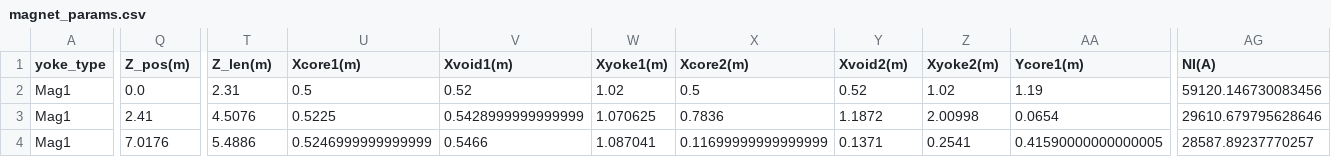
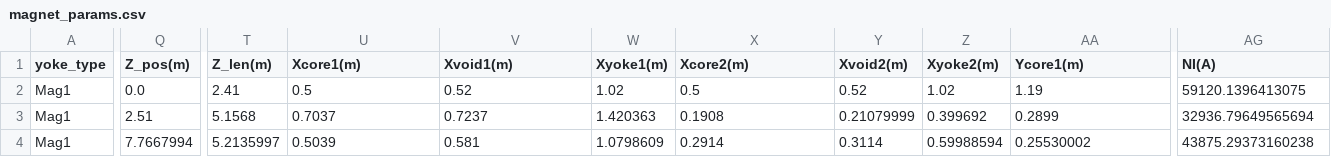
Before and after one commit to lfpc/MuonsAndMatter, a CSV file: data/magnet_params.csv, drawn as a sheet; only a part is shown, gaps mark what is left out; the diff covers the shown part only; the diff names each change by its address in the sheet, - before the commit and + after, or states it on an @@ line.

```diff
--- a/data/magnet_params.csv
+++ b/data/magnet_params.csv
-T2 (Z_len(m)): 2.31
+T2 (Z_len(m)): 2.41
-AG2 (NI(A)): 59120.146730083456
+AG2 (NI(A)): 59120.1396413075
-Q3 (Z_pos(m)): 2.41
+Q3 (Z_pos(m)): 2.51
-T3 (Z_len(m)): 4.5076
+T3 (Z_len(m)): 5.1568
-U3 (Xcore1(m)): 0.5225
+U3 (Xcore1(m)): 0.7037
-V3 (Xvoid1(m)): 0.5428999999999999
+V3 (Xvoid1(m)): 0.7237
-W3 (Xyoke1(m)): 1.070625
+W3 (Xyoke1(m)): 1.420363
-X3 (Xcore2(m)): 0.7836
+X3 (Xcore2(m)): 0.1908
-Y3 (Xvoid2(m)): 1.1872
+Y3 (Xvoid2(m)): 0.21079999
-Z3 (Xyoke2(m)): 2.00998
+Z3 (Xyoke2(m)): 0.399692
-AA3 (Ycore1(m)): 0.0654
+AA3 (Ycore1(m)): 0.2899
-AG3 (NI(A)): 29610.679795628646
+AG3 (NI(A)): 32936.79649565694
-Q4 (Z_pos(m)): 7.0176
+Q4 (Z_pos(m)): 7.7667994
-T4 (Z_len(m)): 5.4886
+T4 (Z_len(m)): 5.2135997
-U4 (Xcore1(m)): 0.5246999999999999
+U4 (Xcore1(m)): 0.5039
-V4 (Xvoid1(m)): 0.5466
+V4 (Xvoid1(m)): 0.581
-W4 (Xyoke1(m)): 1.087041
+W4 (Xyoke1(m)): 1.0798609
-X4 (Xcore2(m)): 0.11699999999999999
+X4 (Xcore2(m)): 0.2914
-Y4 (Xvoid2(m)): 0.1371
+Y4 (Xvoid2(m)): 0.3114
-Z4 (Xyoke2(m)): 0.2541
+Z4 (Xyoke2(m)): 0.59988594
-AA4 (Ycore1(m)): 0.41590000000000005
+AA4 (Ycore1(m)): 0.25530002
-AG4 (NI(A)): 28587.89237770257
+AG4 (NI(A)): 43875.29373160238
```
Also changed, not shown: 76 edited cells elsewhere in this file, 38 other files.
